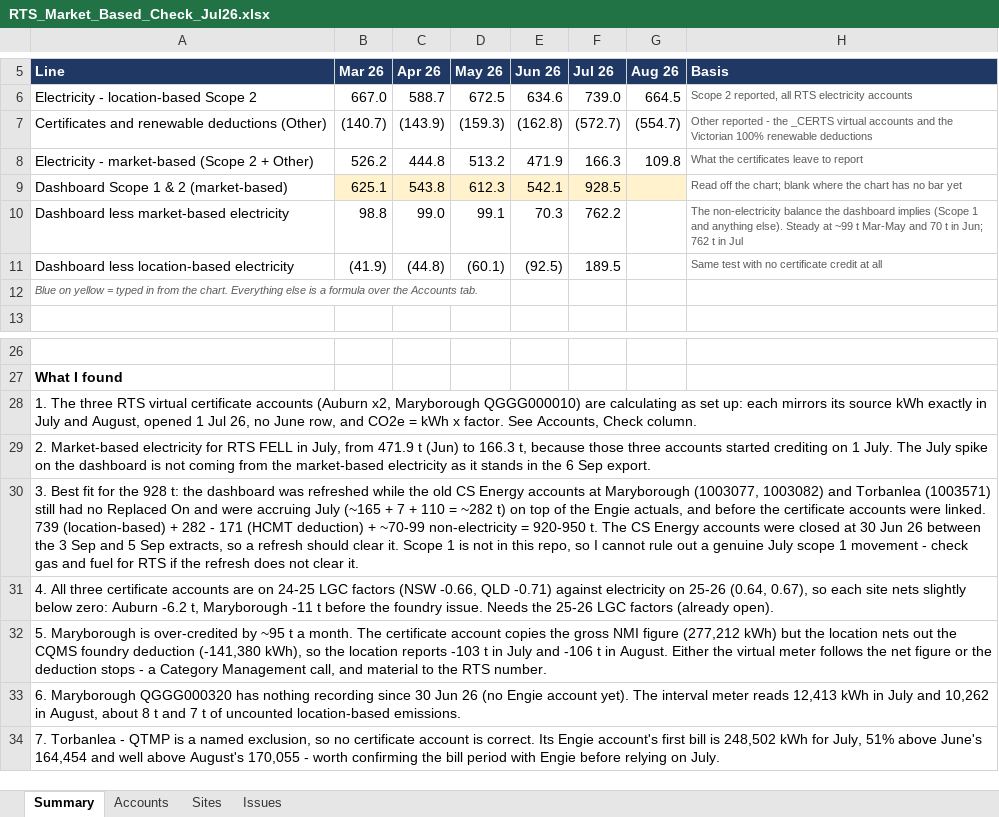
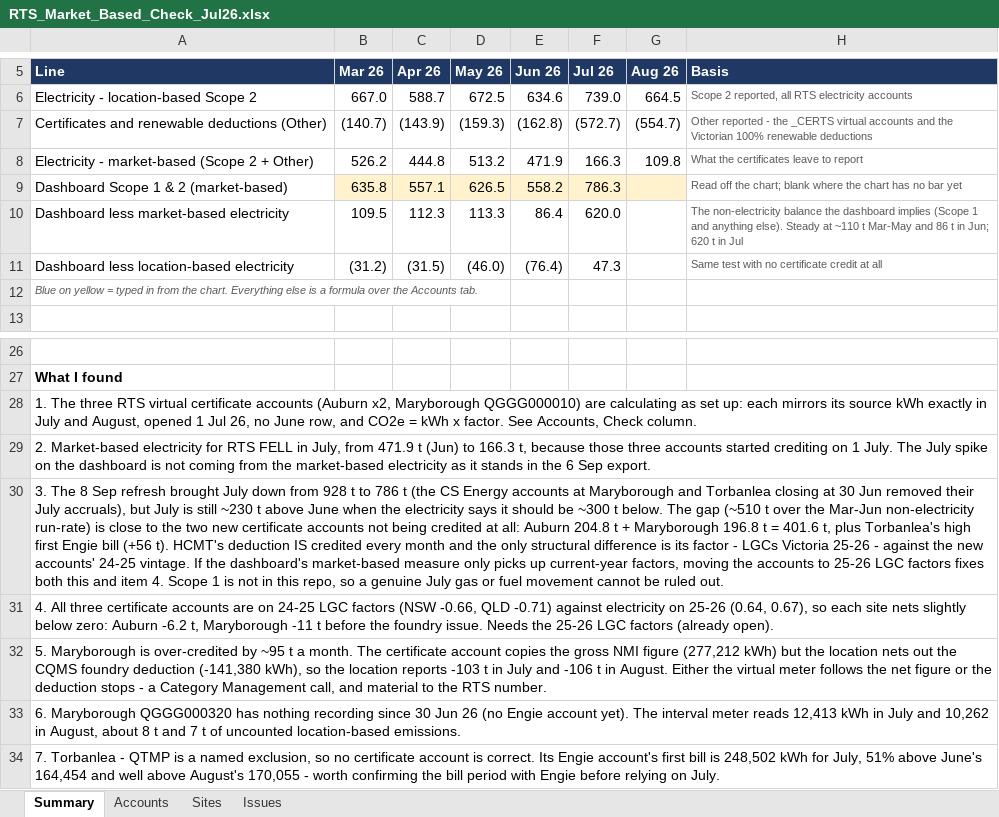
Before and after one commit to itschriswang/RevenueAndUnallocated, an Excel workbook: Large Market Certificates/RTS_Market_Based_Check_Jul26.xlsx, sheet Summary, drawn as a sheet; only a part is shown, gaps mark what is left out; values as stored, in another font and other column widths than the file's, no borders; conditional formats not drawn; the diff names each change by its address in the sheet, - before the commit and + after, or states it on an @@ line.

```diff
--- a/Large Market Certificates/RTS_Market_Based_Check_Jul26.xlsx (sheet Summary)
+++ b/Large Market Certificates/RTS_Market_Based_Check_Jul26.xlsx (sheet Summary)
-B9 (Mar 26): 625.1
+B9 (Mar 26): 635.8
-C9 (Apr 26): 543.8
+C9 (Apr 26): 557.1
-D9 (May 26): 612.3
+D9 (May 26): 626.5
-E9 (Jun 26): 542.1
+E9 (Jun 26): 558.2
-F9 (Jul 26): 928.5
+F9 (Jul 26): 786.3
-B10 (Mar 26): 98.8
+B10 (Mar 26): 109.5
-C10 (Apr 26): 99.0
+C10 (Apr 26): 112.3
-D10 (May 26): 99.1
+D10 (May 26): 113.3
-E10 (Jun 26): 70.3
+E10 (Jun 26): 86.4
-F10 (Jul 26): 762.2
+F10 (Jul 26): 620.0
-H10 (Basis): …Steady at ~99 t Mar-May and 70 t in Jun; 762 t in…
+H10 (Basis): …Steady at ~110 t Mar-May and 86 t in Jun; 620 t in…
-B11 (Mar 26): (41.9)
+B11 (Mar 26): (31.2)
-C11 (Apr 26): (44.8)
+C11 (Apr 26): (31.5)
-D11 (May 26): (60.1)
+D11 (May 26): (46.0)
-E11 (Jun 26): (92.5)
+E11 (Jun 26): (76.4)
-F11 (Jul 26): 189.5
+F11 (Jul 26): 47.3
-A30 (Line): 3. Best fit for the 928 t: the dashboard was refreshed while the old CS Energy accounts at Maryborough (1003077, 1003082) and Torbanlea (1003571) still had no Replaced On and were accruing July (~165 + 7 + 110 = ~282 t) on top of the Engie actuals, and before the certificate accounts were linked. 739 (location-based) + 282 - 171 (HCMT deduction) + ~70-99 non-electricity = 920-950 t. The CS Energy accounts were closed at 30 Jun 26 between the 3 Sep and 5 Sep extracts, so a refresh should clear it. Scope 1 is not in this repo, so I cannot rule out a genuine July scope 1 movement - check gas and fuel for RTS if the refresh does not clear it.
+A30 (Line): 3. The 8 Sep refresh brought July down from 928 t to 786 t (the CS Energy accounts at Maryborough and Torbanlea closing at 30 Jun removed their July accruals), but July is still ~230 t above June when the electricity says it should be ~300 t below. The gap (~510 t over the Mar-Jun non-electricity run-rate) is close to the two new certificate accounts not being credited at all: Auburn 204.8 t + Maryborough 196.8 t = 401.6 t, plus Torbanlea's high first Engie bill (+56 t). HCMT's deduction IS credited every month and the only structural difference is its factor - LGCs Victoria 25-26 - against the new accounts' 24-25 vintage. If the dashboard's market-based measure only picks up current-year factors, moving the accounts to 25-26 LGC factors fixes both this and item 4. Scope 1 is not in this repo, so a genuine July gas or fuel movement cannot be ruled out.
```
Also changed, not shown: 2 other files.
